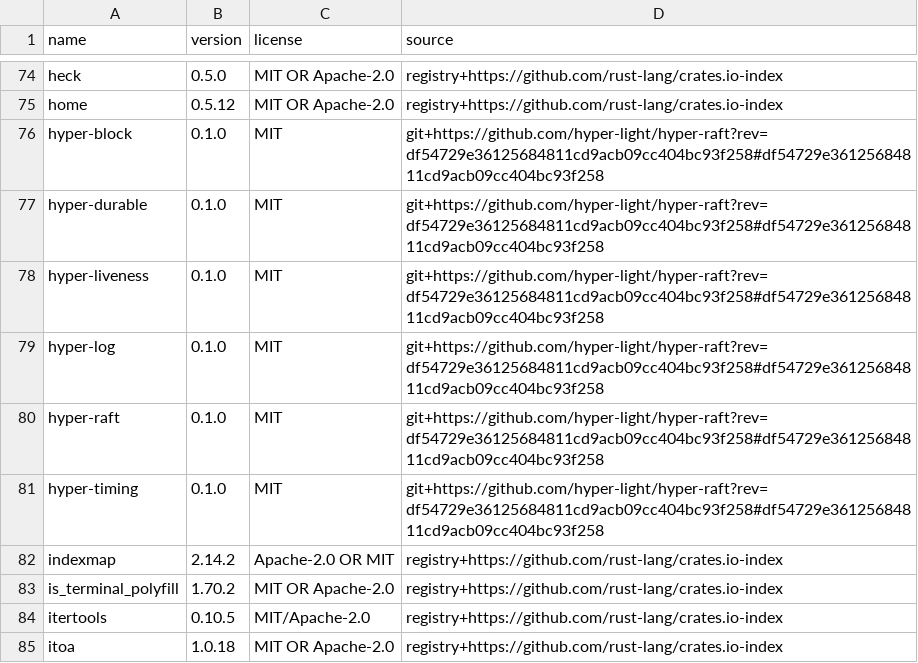
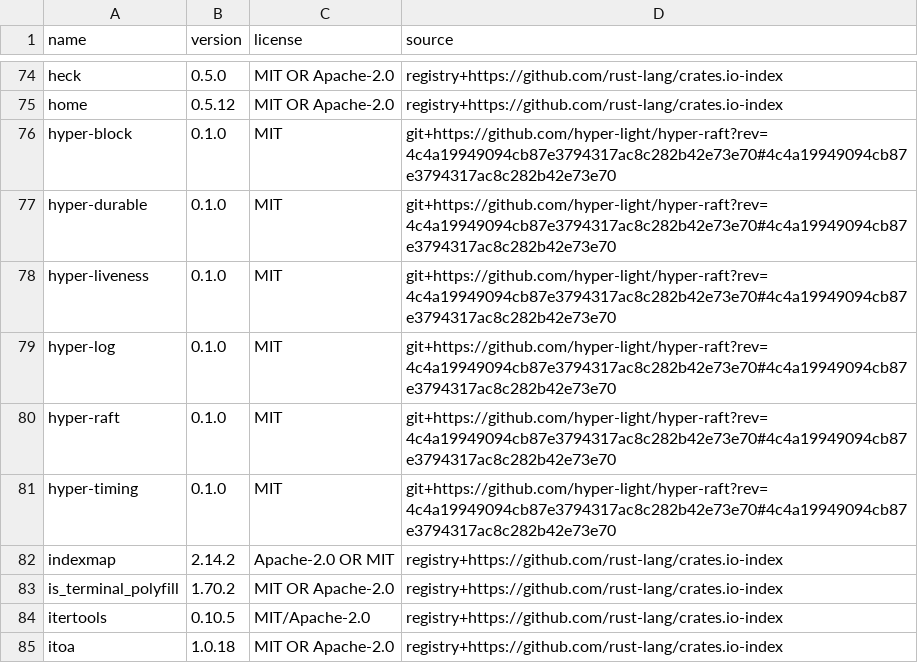
Before and after one commit to hyper-light/focal, a TSV file: docs/dependencies/inventory.tsv, drawn as a sheet; only a part is shown, gaps mark what is left out.

```diff
--- a/docs/dependencies/inventory.tsv
+++ b/docs/dependencies/inventory.tsv
@@ -75,8 +75,8 @@ heck	0.5.0	MIT OR Apache-2.0	registry+https://github.com/rust-lang/crates.io-ind
 home	0.5.12	MIT OR Apache-2.0	registry+https://github.com/rust-lang/crates.io-index
-hyper-block	0.1.0	MIT	git+https://github.com/hyper-light/hyper-raft?rev=df54729e36125684811cd9acb09cc404bc93f258#df54729e36125684811cd9acb09cc404bc93f258
-hyper-durable	0.1.0	MIT	git+https://github.com/hyper-light/hyper-raft?rev=df54729e36125684811cd9acb09cc404bc93f258#df54729e36125684811cd9acb09cc404bc93f258
-hyper-liveness	0.1.0	MIT	git+https://github.com/hyper-light/hyper-raft?rev=df54729e36125684811cd9acb09cc404bc93f258#df54729e36125684811cd9acb09cc404bc93f258
-hyper-log	0.1.0	MIT	git+https://github.com/hyper-light/hyper-raft?rev=df54729e36125684811cd9acb09cc404bc93f258#df54729e36125684811cd9acb09cc404bc93f258
-hyper-raft	0.1.0	MIT	git+https://github.com/hyper-light/hyper-raft?rev=df54729e36125684811cd9acb09cc404bc93f258#df54729e36125684811cd9acb09cc404bc93f258
-hyper-timing	0.1.0	MIT	git+https://github.com/hyper-light/hyper-raft?rev=df54729e36125684811cd9acb09cc404bc93f258#df54729e36125684811cd9acb09cc404bc93f258
+hyper-block	0.1.0	MIT	git+https://github.com/hyper-light/hyper-raft?rev=4c4a19949094cb87e3794317ac8c282b42e73e70#4c4a19949094cb87e3794317ac8c282b42e73e70
+hyper-durable	0.1.0	MIT	git+https://github.com/hyper-light/hyper-raft?rev=4c4a19949094cb87e3794317ac8c282b42e73e70#4c4a19949094cb87e3794317ac8c282b42e73e70
+hyper-liveness	0.1.0	MIT	git+https://github.com/hyper-light/hyper-raft?rev=4c4a19949094cb87e3794317ac8c282b42e73e70#4c4a19949094cb87e3794317ac8c282b42e73e70
+hyper-log	0.1.0	MIT	git+https://github.com/hyper-light/hyper-raft?rev=4c4a19949094cb87e3794317ac8c282b42e73e70#4c4a19949094cb87e3794317ac8c282b42e73e70
+hyper-raft	0.1.0	MIT	git+https://github.com/hyper-light/hyper-raft?rev=4c4a19949094cb87e3794317ac8c282b42e73e70#4c4a19949094cb87e3794317ac8c282b42e73e70
+hyper-timing	0.1.0	MIT	git+https://github.com/hyper-light/hyper-raft?rev=4c4a19949094cb87e3794317ac8c282b42e73e70#4c4a19949094cb87e3794317ac8c282b42e73e70
 indexmap	2.14.2	Apache-2.0 OR MIT	registry+https://github.com/rust-lang/crates.io-index
```
Also changed, not shown: 8 other files.
